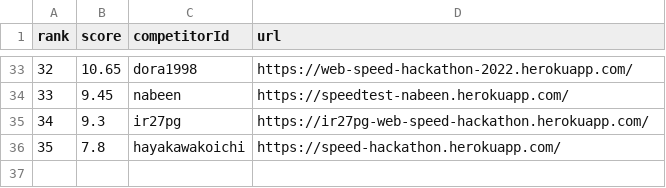
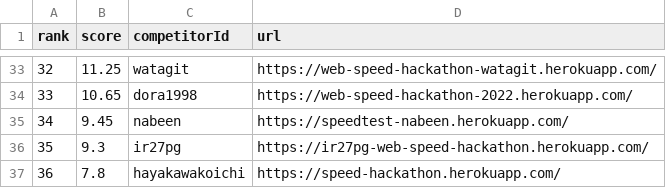
Before and after one commit to CyberAgentHack/web-speed-hackathon-2022-leaderboard, a CSV file: score.csv, drawn as a sheet; only a part is shown, gaps mark what is left out; the diff covers the shown part only.

```diff
--- a/score.csv
+++ b/score.csv
@@ -33,4 +33,5 @@ rank,score,competitorId,url
-32,10.65,dora1998,https://web-speed-hackathon-2022.herokuapp.com/
-33,9.45,nabeen,https://speedtest-nabeen.herokuapp.com/
-34,9.3,ir27pg,https://ir27pg-web-speed-hackathon.herokuapp.com/
-35,7.8,hayakawakoichi,https://speed-hackathon.herokuapp.com/
+32,11.25,watagit,https://web-speed-hackathon-watagit.herokuapp.com/
+33,10.65,dora1998,https://web-speed-hackathon-2022.herokuapp.com/
+34,9.45,nabeen,https://speedtest-nabeen.herokuapp.com/
+35,9.3,ir27pg,https://ir27pg-web-speed-hackathon.herokuapp.com/
+36,7.8,hayakawakoichi,https://speed-hackathon.herokuapp.com/
```
Also changed, not shown: 60 edited cells elsewhere in this file.
